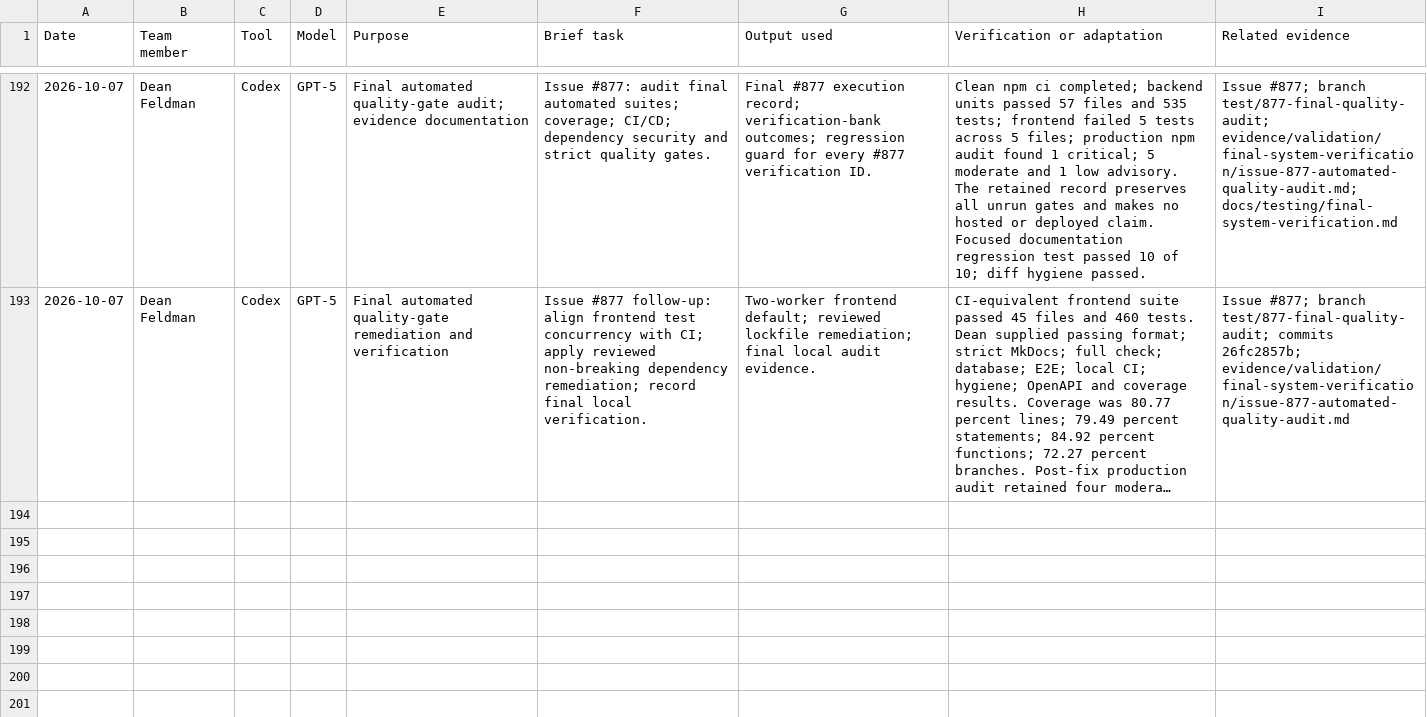
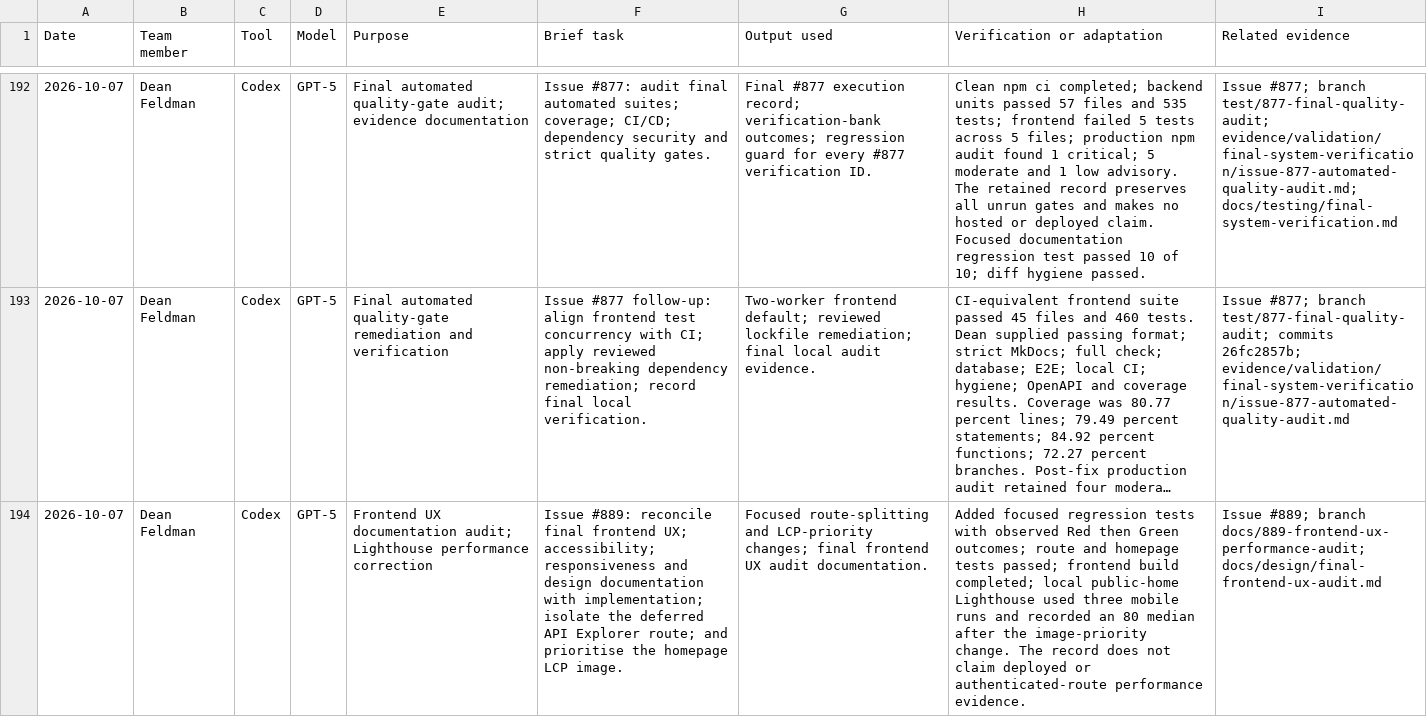
Before and after one commit to NadavSundy/Sport-Analytics-Tool, a CSV file: evidence/ai/registers/dean-feldman.csv, drawn as a sheet; only a part is shown, gaps mark what is left out; long unchanged cells end in …; the diff names each change by its address in the sheet, - before the commit and + after, or states it on an @@ line.

```diff
--- a/evidence/ai/registers/dean-feldman.csv
+++ b/evidence/ai/registers/dean-feldman.csv
+row 194: 2026-10-07 | Dean Feldman | Codex | GPT-5 | Frontend UX documentation audit; Lighthouse performance correction | Issue #889: reconcile final frontend UX; accessibility; responsiveness and design documentation with implementation; isolate the deferred API Explorer route; and prioritise the homepage LCP image. | Focused route-splitting and LCP-priority changes; final frontend UX audit documentation. | Added focused regression tests with observed Red then Green outcomes; route and homepage tests passed; frontend build completed; local public-home Lighthouse used three mobile runs and recorded an 80 median after the image-priority change. The record does not claim deployed or authenticated-route performance evidence. | Issue #889; branch docs/889-frontend-ux-performance-audit; docs/design/final-frontend-ux-audit.md
```
Also changed, not shown: 7 other files.
